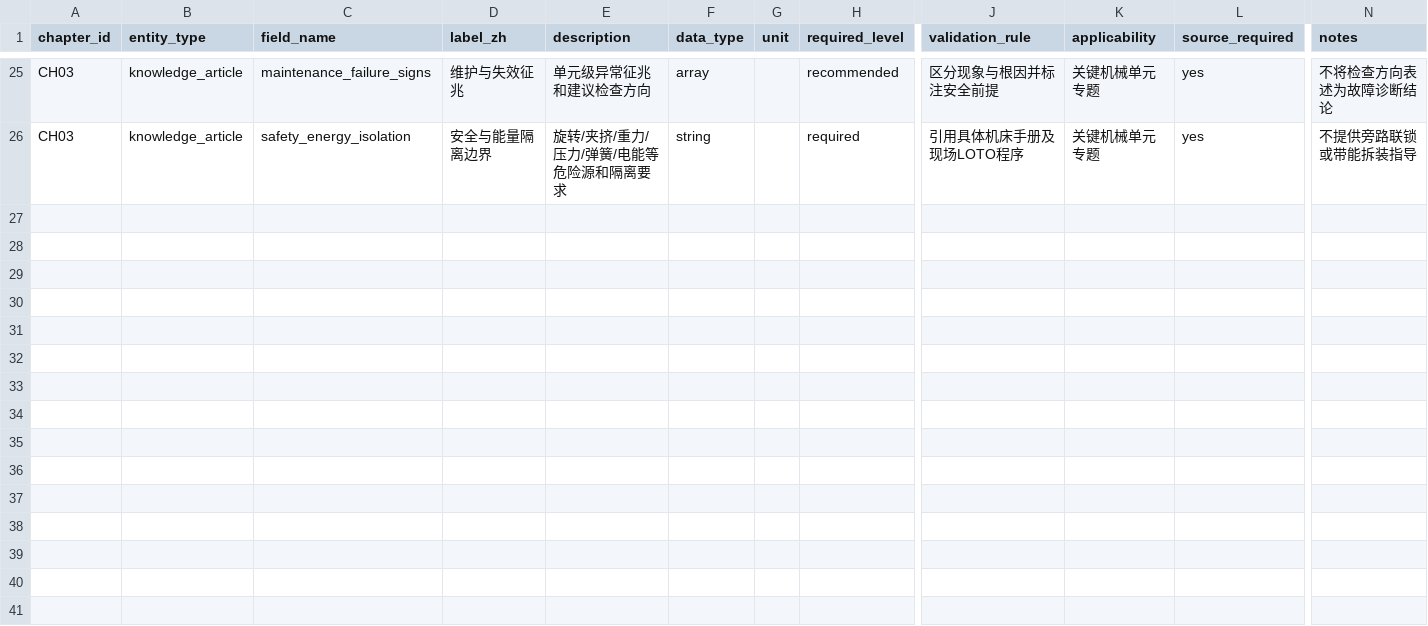
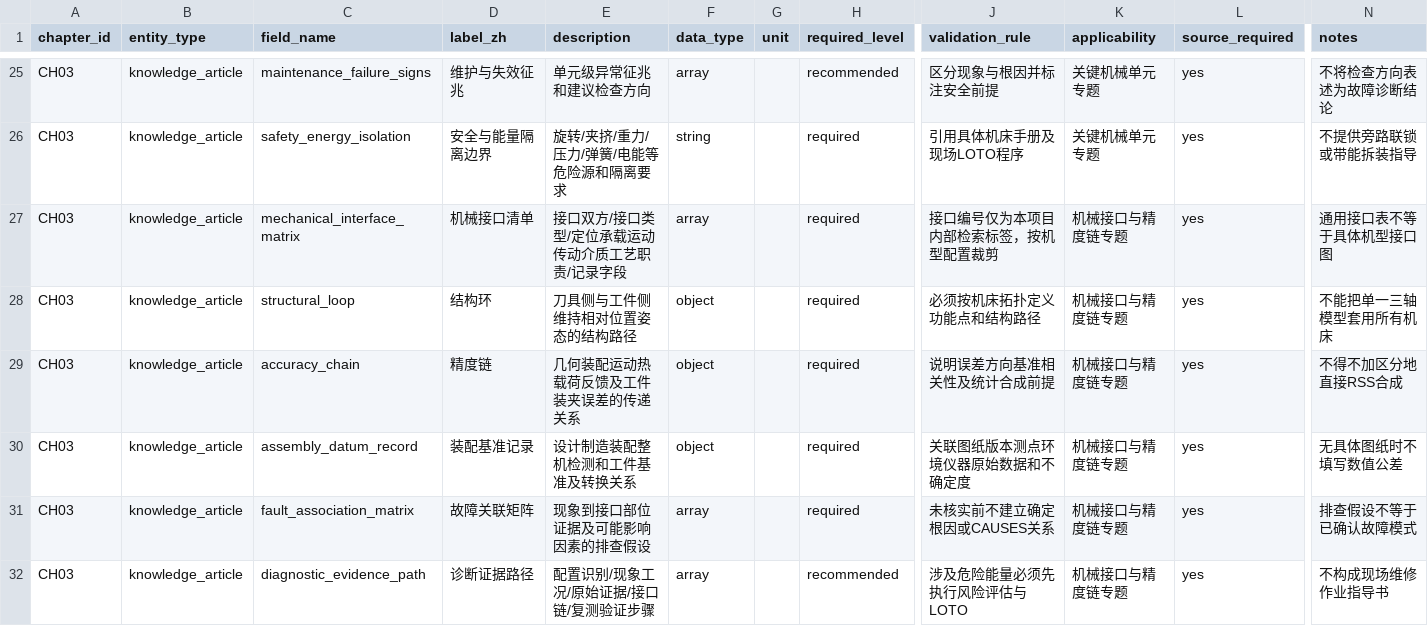
Before and after one commit to rexyll/cnc-knowledge, a CSV file: docs/data-model/chapter-dictionaries/CH03.csv, drawn as a sheet; only a part is shown, gaps mark what is left out; rows hold the shown columns only; the diff names each change by its address in the sheet, - before the commit and + after, or states it on an @@ line.

Commit message:
docs(ch03): map mechanical interfaces and accuracy chains

```diff
--- a/docs/data-model/chapter-dictionaries/CH03.csv
+++ b/docs/data-model/chapter-dictionaries/CH03.csv
+row 27: CH03 | knowledge_article | mechanical_interface_matrix | 机械接口清单 | 接口双方/接口类型/定位承载运动传动介质工艺职责/记录字段 | array |  | required | 接口编号仅为本项目内部检索标签，按机型配置裁剪 | 机械接口与精度链专题 | yes | 通用接口表不等于具体机型接口图
+row 28: CH03 | knowledge_article | structural_loop | 结构环 | 刀具侧与工件侧维持相对位置姿态的结构路径 | object |  | required | 必须按机床拓扑定义功能点和结构路径 | 机械接口与精度链专题 | yes | 不能把单一三轴模型套用所有机床
+row 29: CH03 | knowledge_article | accuracy_chain | 精度链 | 几何装配运动热载荷反馈及工件装夹误差的传递关系 | object |  | required | 说明误差方向基准相关性及统计合成前提 | 机械接口与精度链专题 | yes | 不得不加区分地直接RSS合成
+row 30: CH03 | knowledge_article | assembly_datum_record | 装配基准记录 | 设计制造装配整机检测和工件基准及转换关系 | object |  | required | 关联图纸版本测点环境仪器原始数据和不确定度 | 机械接口与精度链专题 | yes | 无具体图纸时不填写数值公差
+row 31: CH03 | knowledge_article | fault_association_matrix | 故障关联矩阵 | 现象到接口部位证据及可能影响因素的排查假设 | array |  | required | 未核实前不建立确定根因或CAUSES关系 | 机械接口与精度链专题 | yes | 排查假设不等于已确认故障模式
+row 32: CH03 | knowledge_article | diagnostic_evidence_path | 诊断证据路径 | 配置识别/现象工况/原始证据/接口链/复测验证步骤 | array |  | recommended | 涉及危险能量必须先执行风险评估与LOTO | 机械接口与精度链专题 | yes | 不构成现场维修作业指导书
```
Also changed, not shown: 28 other files.
